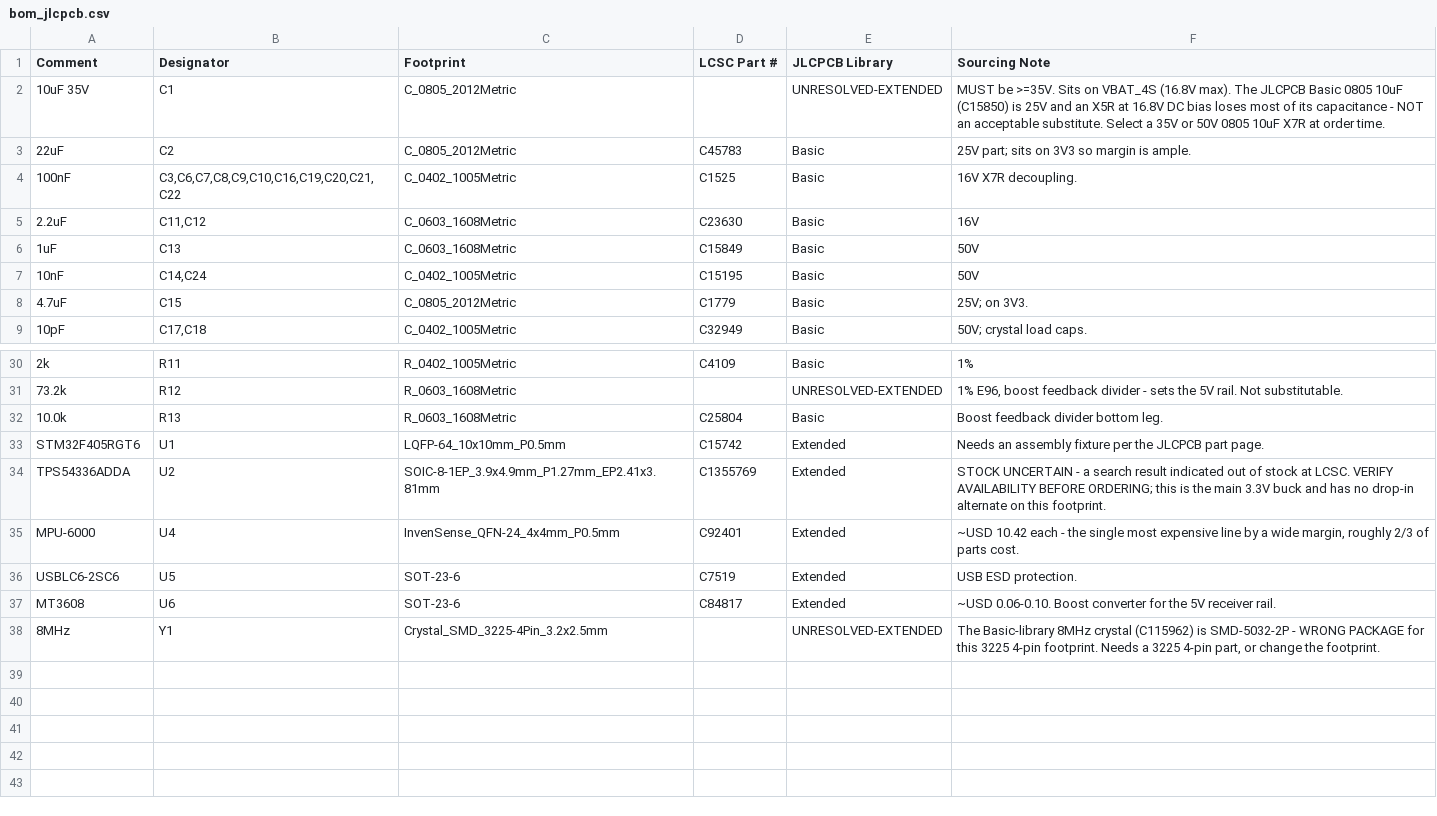
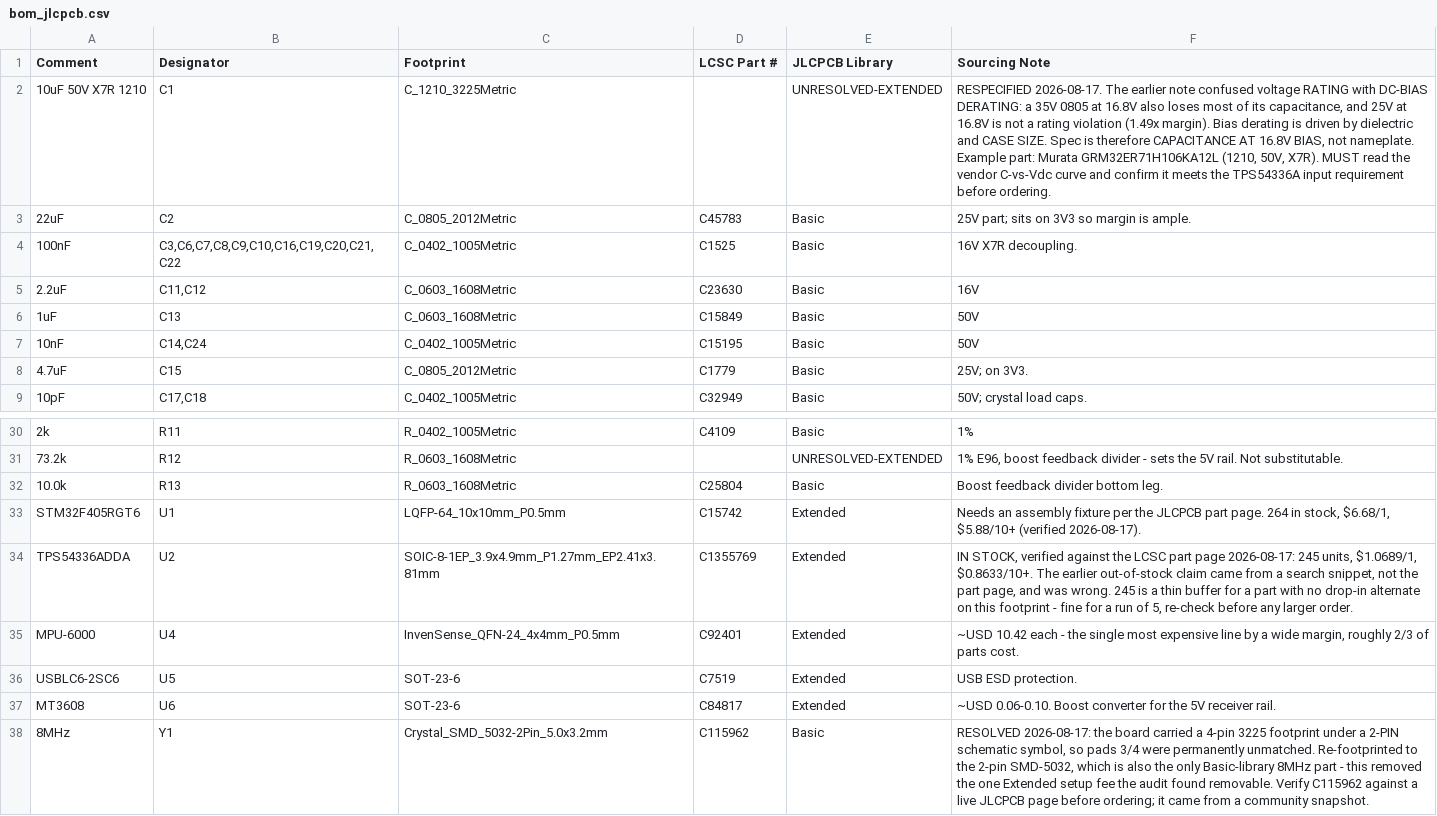
Before and after one commit to Dmlamanon/drone-hardware, a CSV file: fab/2026-08-17/bom_jlcpcb.csv, drawn as a sheet; only a part is shown, gaps mark what is left out; the diff names each change by its address in the sheet, - before the commit and + after, or states it on an @@ line.

```diff
--- a/fab/2026-08-17/bom_jlcpcb.csv
+++ b/fab/2026-08-17/bom_jlcpcb.csv
-A2 (Comment): 10uF 35V
+A2 (Comment): 10uF 50V X7R 1210
-C2 (Footprint): C_0805_2012Metric
+C2 (Footprint): C_1210_3225Metric
-F2 (Sourcing Note): MUST be >=35V. Sits on VBAT_4S (16.8V max). The JLCPCB Basic 0805 10uF (C15850) is 25V and an X5R at 16.8V DC bias loses most of its capacitance - NOT an acceptable substitute. Select a 35V or 50V 0805 10uF X7R at order time.
+F2 (Sourcing Note): RESPECIFIED 2026-08-17. The earlier note confused voltage RATING with DC-BIAS DERATING: a 35V 0805 at 16.8V also loses most of its capacitance, and 25V at 16.8V is not a rating violation (1.49x margin). Bias derating is driven by dielectric and CASE SIZE. Spec is therefore CAPACITANCE AT 16.8V BIAS, not nameplate. Example part: Murata GRM32ER71H106KA12L (1210, 50V, X7R). MUST read the vendor C-vs-Vdc curve and confirm it meets the TPS54336A input requirement before ordering.
-F33 (Sourcing Note): …part page.
+F33 (Sourcing Note): …part page. 264 in stock, $6.68/1, $5.88/10+ (verified 2026-08-17).
-F34 (Sourcing Note): STOCK UNCERTAIN - a search result indicated out of stock at LCSC. VERIFY AVAILABILITY BEFORE ORDERING; this is the main 3.3V buck and has no drop-in alternate on this footprint.
+F34 (Sourcing Note): IN STOCK, verified against the LCSC part page 2026-08-17: 245 units, $1.0689/1, $0.8633/10+. The earlier out-of-stock claim came from a search snippet, not the part page, and was wrong. 245 is a thin buffer for a part with no drop-in alternate on this footprint - fine for a run of 5, re-check before any larger order.
-C38 (Footprint): Crystal_SMD_3225-4Pin_3.2x2.5mm
+C38 (Footprint): Crystal_SMD_5032-2Pin_5.0x3.2mm
-D38 (LCSC Part #): (empty)
+D38 (LCSC Part #): C115962
-E38 (JLCPCB Library): UNRESOLVED-EXTENDED
+E38 (JLCPCB Library): Basic
-F38 (Sourcing Note): The Basic-library 8MHz crystal (C115962) is SMD-5032-2P - WRONG PACKAGE for this 3225 4-pin footprint. Needs a 3225 4-pin part, or change the footprint.
+F38 (Sourcing Note): RESOLVED 2026-08-17: the board carried a 4-pin 3225 footprint under a 2-PIN schematic symbol, so pads 3/4 were permanently unmatched. Re-footprinted to the 2-pin SMD-5032, which is also the only Basic-library 8MHz part - this removed the one Extended setup fee the audit found removable. Verify C115962 against a live JLCPCB page before ordering; it came from a community snapshot.
```
